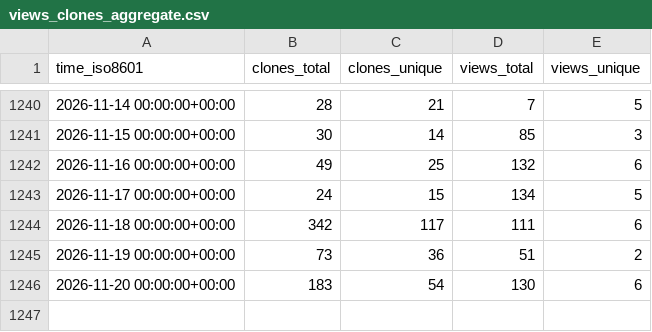
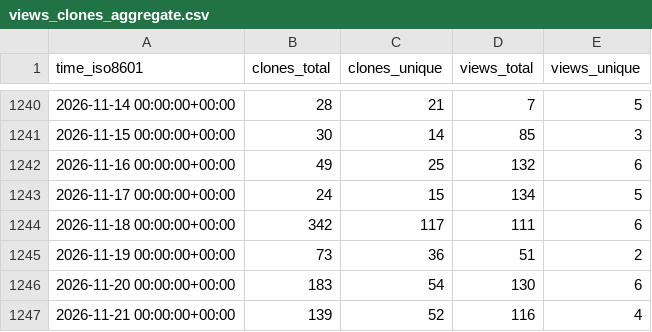
Before and after one commit to dmorse/pscfpp, a CSV file: dmorse/pscfpp/ghrs-data/views_clones_aggregate.csv, drawn as a sheet; only a part is shown, gaps mark what is left out.

```diff
--- a/dmorse/pscfpp/ghrs-data/views_clones_aggregate.csv
+++ b/dmorse/pscfpp/ghrs-data/views_clones_aggregate.csv
@@ -1246 +1246,2 @@ time_iso8601,clones_total,clones_unique,views_total,views_unique
 2026-11-20 00:00:00+00:00,183,54,130,6
+2026-11-21 00:00:00+00:00,139,52,116,4
```
Also changed, not shown: 1 other file.
